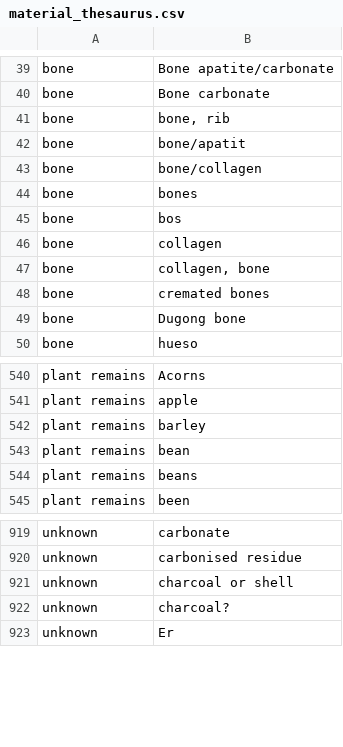
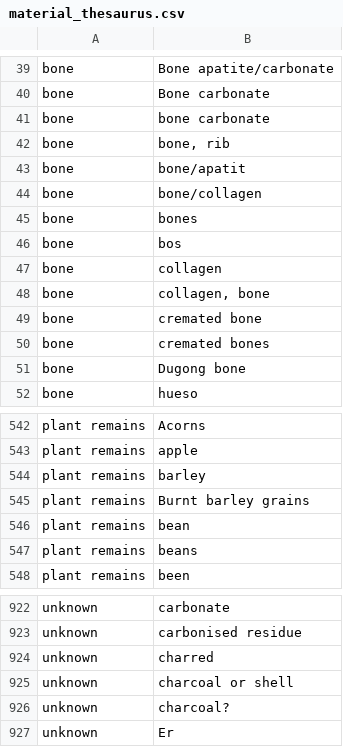
Before and after one commit to ropensci/c14bazAAR, a CSV file: data-raw/material_thesaurus.csv, drawn as a sheet; only a part is shown, gaps mark what is left out.

Commit message:
updated material thesaurus

```diff
--- a/data-raw/material_thesaurus.csv
+++ b/data-raw/material_thesaurus.csv
@@ -40,2 +40,3 @@ bone,Bone apatite/carbonate
 bone,Bone carbonate
+bone,bone carbonate
 bone,"bone, rib"
@@ -47,2 +48,3 @@ bone,collagen
 bone,"collagen, bone"
+bone,cremated bone
 bone,cremated bones
@@ -542,2 +544,3 @@ plant remains,apple
 plant remains,barley
+plant remains,Burnt barley grains
 plant remains,bean
@@ -920,2 +923,3 @@ unknown,carbonate
 unknown,carbonised residue
+unknown,charred
 unknown,charcoal or shell
```
Also changed, not shown: 1 other file.
